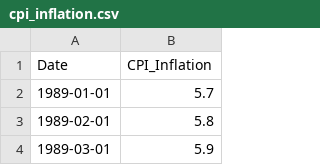
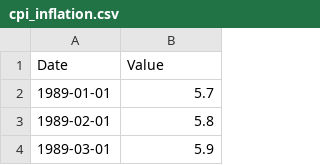
Before and after one commit to thowe26/uk-atlas-data, a CSV file: data/cpi_inflation.csv, drawn as a sheet; only a part is shown.

Commit message:
Auto-update ONS data

```diff
--- a/data/cpi_inflation.csv
+++ b/data/cpi_inflation.csv
@@ -1,2 +1,2 @@
-Date,CPI_Inflation
+Date,Value
 1989-01-01,5.7
```
